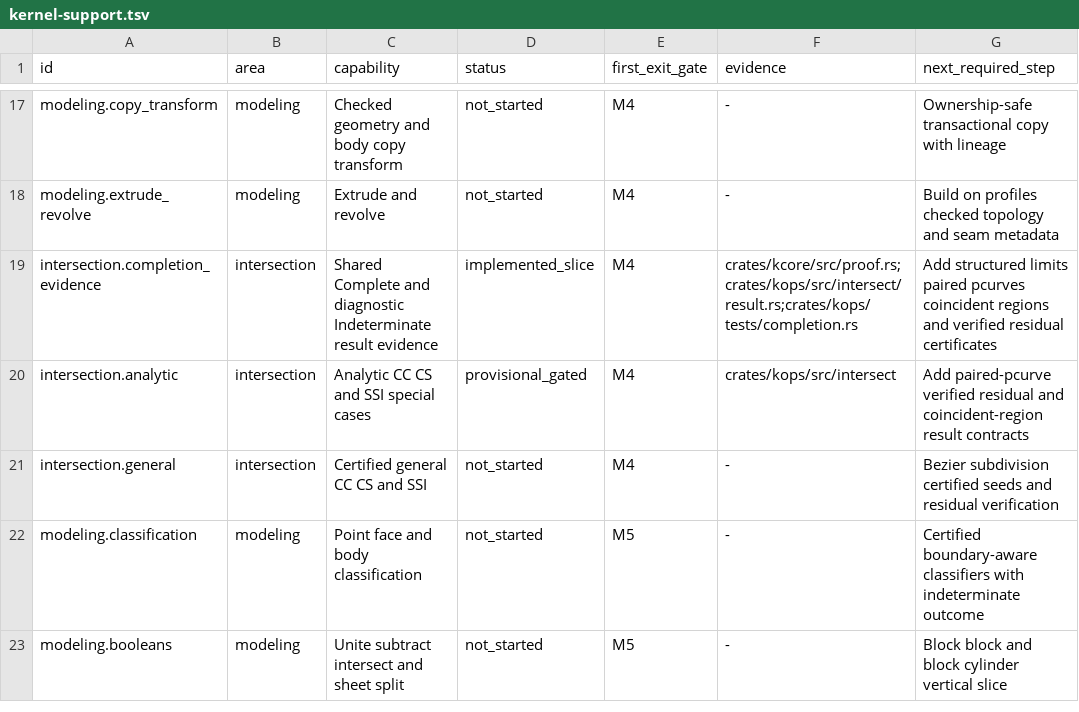
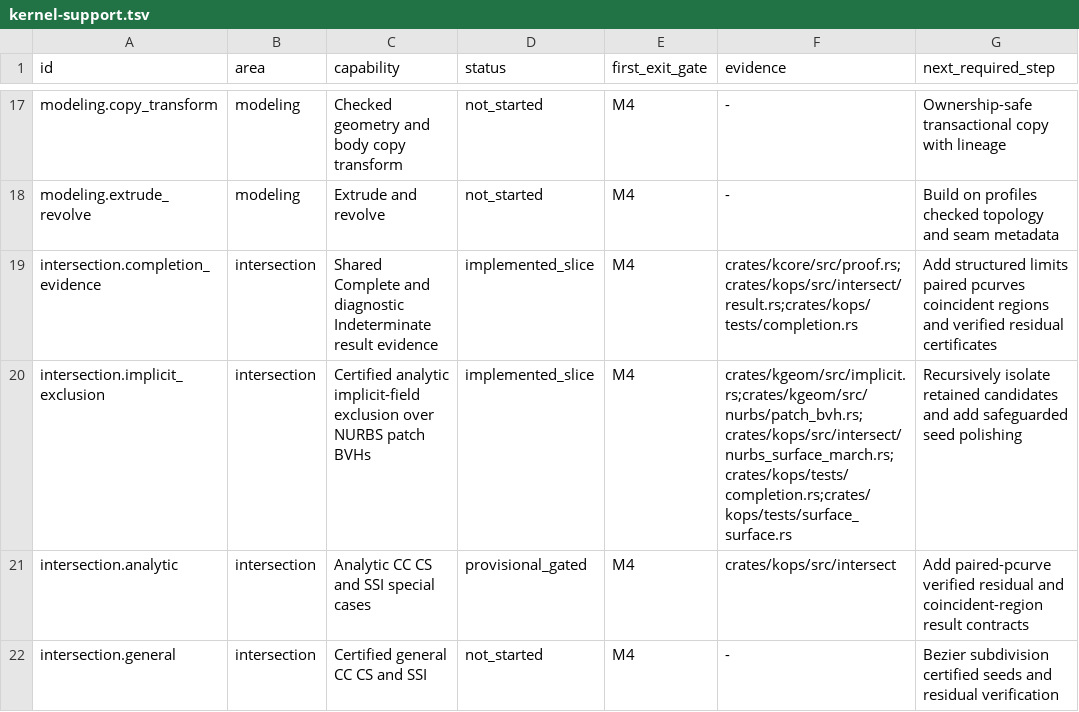
Before and after one commit to josephbajor/geocore, a TSV file: docs/kernel-support.tsv, drawn as a sheet; only a part is shown, gaps mark what is left out; the shorter side is filled out with more unchanged rows.

Commit message:
Certify analytic implicit surface exclusions

```diff
--- a/docs/kernel-support.tsv
+++ b/docs/kernel-support.tsv
@@ -19,2 +19,3 @@ modeling.extrude_revolve	modeling	Extrude and revolve	not_started	M4	-	Build on
 intersection.completion_evidence	intersection	Shared Complete and diagnostic Indeterminate result evidence	implemented_slice	M4	crates/kcore/src/proof.rs;crates/kops/src/intersect/result.rs;crates/kops/tests/completion.rs	Add structured limits paired pcurves coincident regions and verified residual certificates
+intersection.implicit_exclusion	intersection	Certified analytic implicit-field exclusion over NURBS patch BVHs	implemented_slice	M4	crates/kgeom/src/implicit.rs;crates/kgeom/src/nurbs/patch_bvh.rs;crates/kops/src/intersect/nurbs_surface_march.rs;crates/kops/tests/completion.rs;crates/kops/tests/surface_surface.rs	Recursively isolate retained candidates and add safeguarded seed polishing
 intersection.analytic	intersection	Analytic CC CS and SSI special cases	provisional_gated	M4	crates/kops/src/intersect	Add paired-pcurve verified residual and coincident-region result contracts
```
Also changed, not shown: 15 other files.
